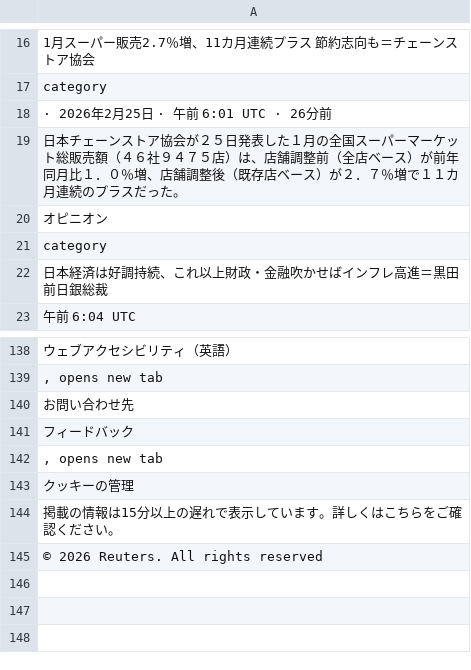
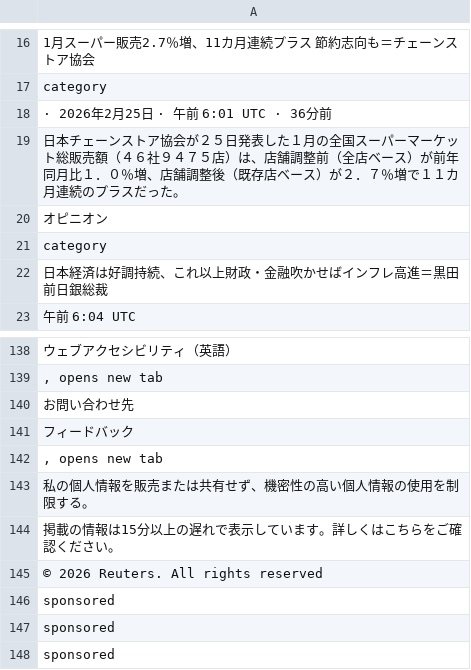
Before and after one commit to keroppa88/news, a CSV file: news_r_buisiness.csv, drawn as a sheet; only a part is shown, gaps mark what is left out.

```diff
--- a/news_r_buisiness.csv
+++ b/news_r_buisiness.csv
@@ -17,3 +17,3 @@
 "category"
-"· 2026年2月25日 · 午前 6:01 UTC · 26分前"
+"· 2026年2月25日 · 午前 6:01 UTC · 36分前"
 "日本チェーンストア協会が２５日発表した１月の全国スーパーマーケット総販売額（４６社９４７５店）は、店舗調整前（全店ベース）が前年同月比１．０％増、店舗調整後（既存店ベース）が２．７％増で１１カ月連続のプラスだった。"
@@ -142,4 +142,7 @@
 ", opens new tab"
-"クッキーの管理"
+"私の個人情報を販売または共有せず、機密性の高い個人情報の使用を制限する。"
 "掲載の情報は15分以上の遅れで表示しています。詳しくはこちらをご確認ください。"
 "© 2026 Reuters. All rights reserved"
+"sponsored"
+"sponsored"
+"sponsored"
```
Also changed, not shown: news_2ch.csv, news_ai.csv, 18 other files.
